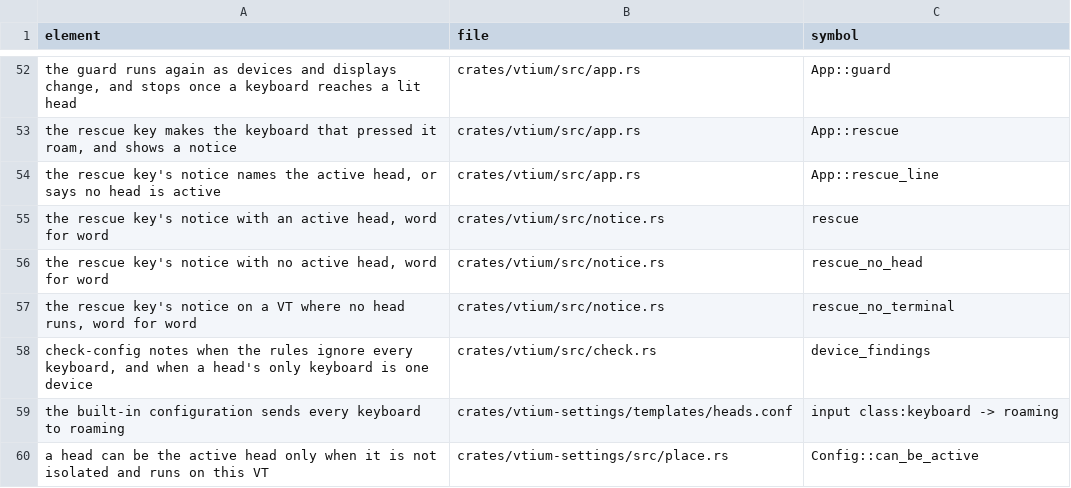
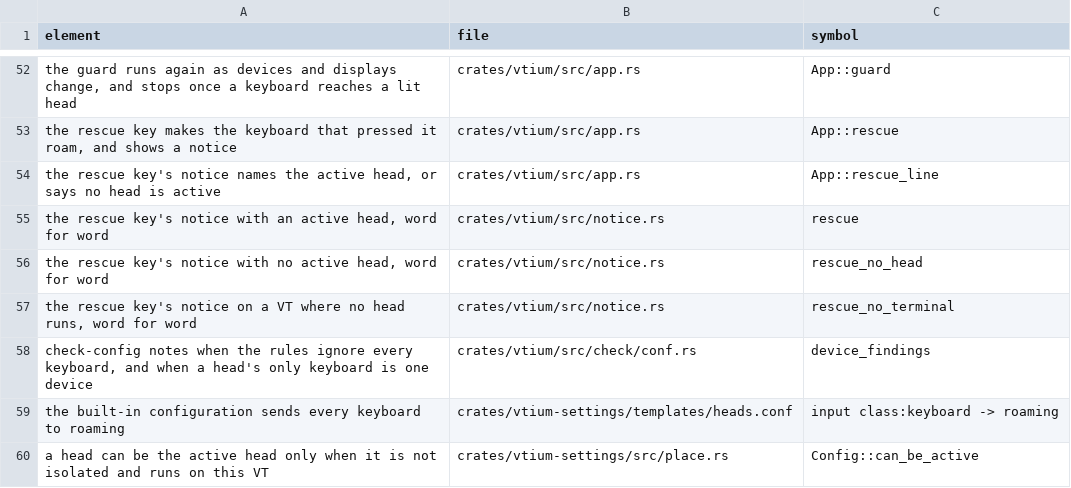
Before and after one commit to vtium/vtium, a TSV file: docs/concepts/flows.claims.tsv, drawn as a sheet; only a part is shown, gaps mark what is left out.

```diff
--- a/docs/concepts/flows.claims.tsv
+++ b/docs/concepts/flows.claims.tsv
@@ -57,3 +57,3 @@ the rescue key's notice with no active head, word for word	crates/vtium/src/noti
 the rescue key's notice on a VT where no head runs, word for word	crates/vtium/src/notice.rs	rescue_no_terminal
-check-config notes when the rules ignore every keyboard, and when a head's only keyboard is one device	crates/vtium/src/check.rs	device_findings
+check-config notes when the rules ignore every keyboard, and when a head's only keyboard is one device	crates/vtium/src/check/conf.rs	device_findings
 the built-in configuration sends every keyboard to roaming	crates/vtium-settings/templates/heads.conf	input class:keyboard -> roaming
```
Also changed, not shown: docs/architecture/platform/figures/ADR-1400-split.claims.tsv, docs/architecture/term/ADR-1000-features.tsv, 8 other files.
